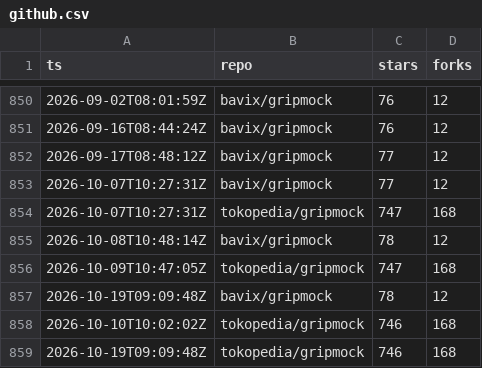
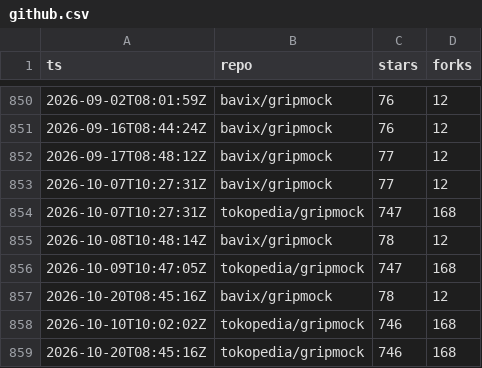
Before and after one commit to bavix/artifact-stats, a CSV file: stats/github.csv, drawn as a sheet; only a part is shown, gaps mark what is left out.

Commit message:
chore(stats): update github stats

```diff
--- a/stats/github.csv
+++ b/stats/github.csv
@@ -856,4 +856,4 @@ ts,repo,stars,forks
 2026-10-09T10:47:05Z,tokopedia/gripmock,747,168
-2026-10-19T09:09:48Z,bavix/gripmock,78,12
+2026-10-20T08:45:16Z,bavix/gripmock,78,12
 2026-10-10T10:02:02Z,tokopedia/gripmock,746,168
-2026-10-19T09:09:48Z,tokopedia/gripmock,746,168
+2026-10-20T08:45:16Z,tokopedia/gripmock,746,168
```
Also changed, not shown: 2 other files.
